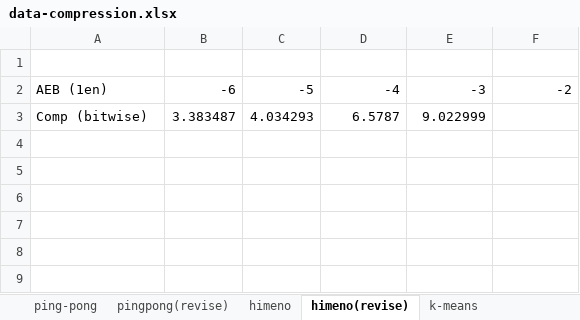
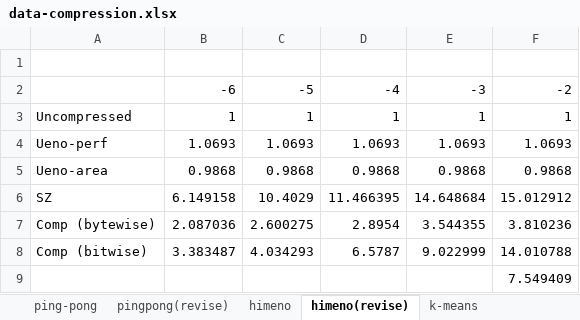
Before and after one commit to smallcat9603/data-compression, an Excel workbook: impl/data-compression.xlsx, sheet himeno(revise), drawn as a sheet; values as stored, in another font and other column widths than the file's, no borders; charts and pictures not drawn; addresses are those after the commit; the diff names each change by its address in the sheet, - before the commit and + after, or states it on an @@ line.

```diff
--- a/impl/data-compression.xlsx (sheet himeno(revise))
+++ b/impl/data-compression.xlsx (sheet himeno(revise))
-A2: AEB (1en)
+A2: (empty)
+row 3: Uncompressed | 1 | 1 | 1 | 1 | 1
+row 4: Ueno-perf | 1.0693 | 1.0693 | 1.0693 | 1.0693 | 1.0693
+row 5: Ueno-area | 0.9868 | 0.9868 | 0.9868 | 0.9868 | 0.9868
+row 6: SZ | 6.149158 | 10.4029 | 11.466395 | 14.648684 | 15.012912
+row 7: Comp (bytewise) | 2.087036 | 2.600275 | 2.8954 | 3.544355 | 3.810236
-F8: (empty)
+F8: 14.010788
+row 9:  |  |  |  |  | 7.549409
```
Also changed, not shown: charts or pictures, 2 other files.
